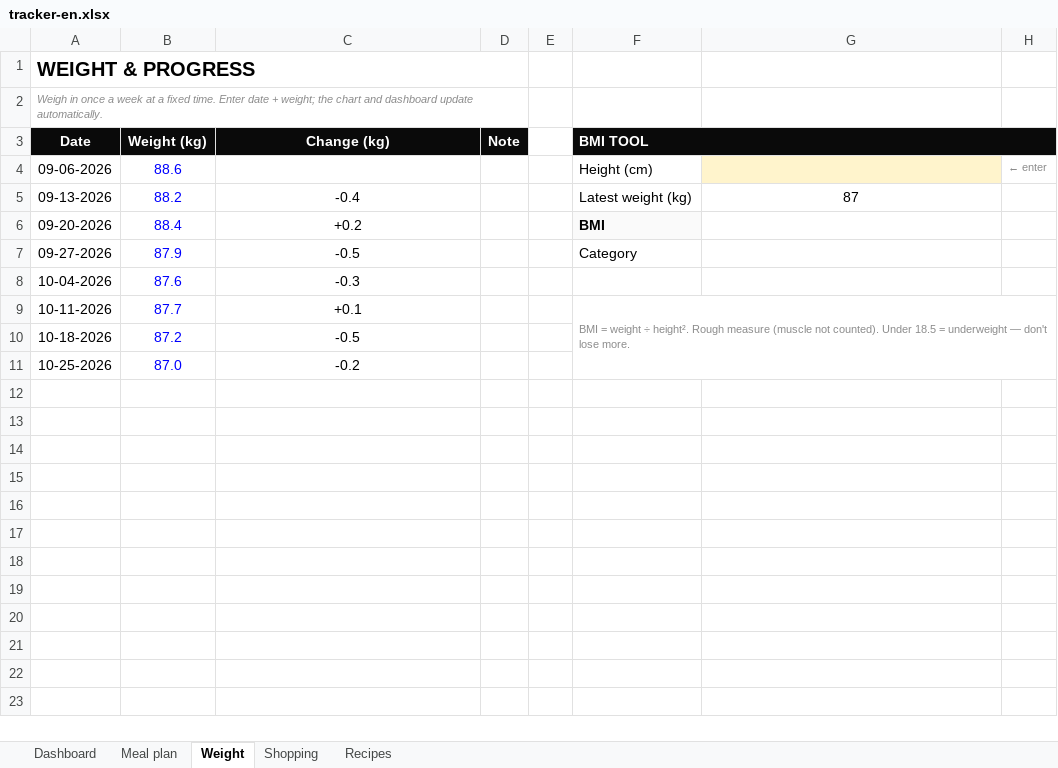
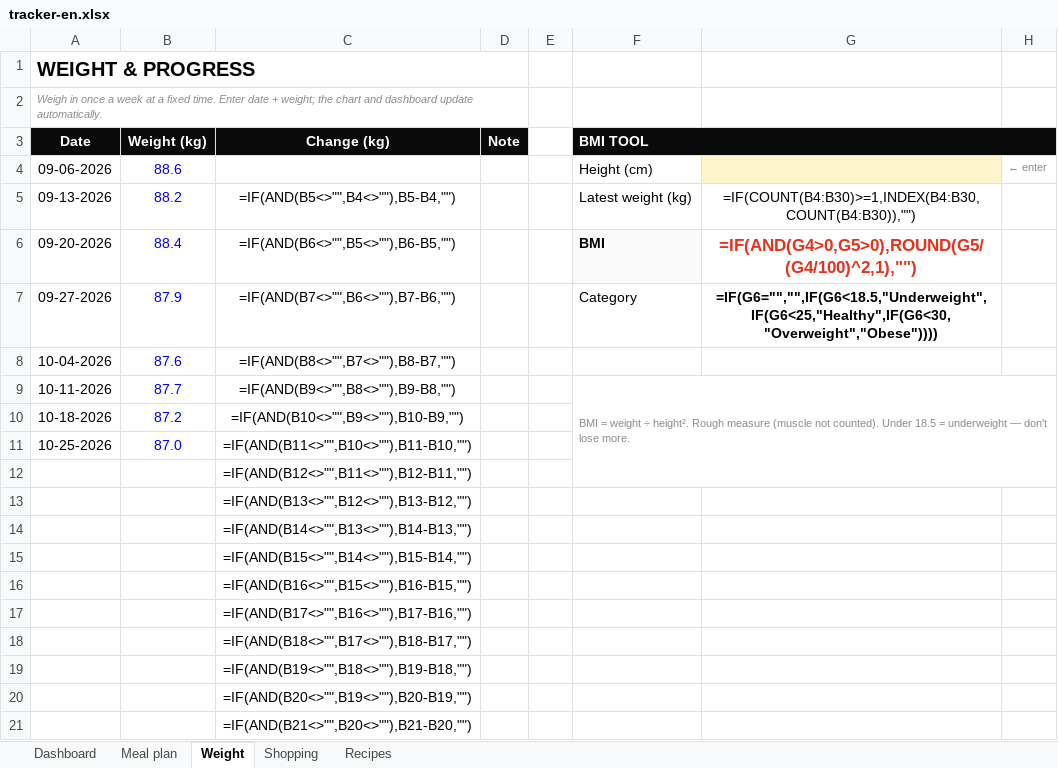
Before and after one commit to mounirchtouki-afk/hybridfuel-website, an Excel workbook: tracker-en.xlsx, sheet Weight, drawn as a sheet; only a part is shown; values as stored, in another font and other column widths than the file's, no borders; formulas without a stored value are shown as written; the diff covers the shown part only; the diff names each change by its address in the sheet, - before the commit and + after, or states it on an @@ line.

```diff
--- a/tracker-en.xlsx (sheet Weight)
+++ b/tracker-en.xlsx (sheet Weight)
-G3:H3 fill: #0A0A0A
+G3:H3 fill: none
-C5 (Change (kg)): -0.4
+C5 (Change (kg)): =IF(AND(B5<>"",B4<>""),B5-B4,"")
-G5: 87
+G5: =IF(COUNT(B4:B30)>=1,INDEX(B4:B30,COUNT(B4:B30)),"")
-C6 (Change (kg)): +0.2
+C6 (Change (kg)): =IF(AND(B6<>"",B5<>""),B6-B5,"")
-G6: (empty)
+G6: =IF(AND(G4>0,G5>0),ROUND(G5/(G4/100)^2,1),"")
-C7 (Change (kg)): -0.5
+C7 (Change (kg)): =IF(AND(B7<>"",B6<>""),B7-B6,"")
-G7: (empty)
+G7: =IF(G6="","",IF(G6<18.5,"Underweight",IF(G6<25,"Healthy",IF(G6<30,"Overweight","Obese"))))
-C8 (Change (kg)): -0.3
+C8 (Change (kg)): =IF(AND(B8<>"",B7<>""),B8-B7,"")
-C9 (Change (kg)): +0.1
+C9 (Change (kg)): =IF(AND(B9<>"",B8<>""),B9-B8,"")
-C10 (Change (kg)): -0.5
+C10 (Change (kg)): =IF(AND(B10<>"",B9<>""),B10-B9,"")
-C11 (Change (kg)): -0.2
+C11 (Change (kg)): =IF(AND(B11<>"",B10<>""),B11-B10,"")
+row 12:  |  | =IF(AND(B12<>"",B11<>""),B12-B11,"")
+row 13:  |  | =IF(AND(B13<>"",B12<>""),B13-B12,"")
+row 14:  |  | =IF(AND(B14<>"",B13<>""),B14-B13,"")
+row 15:  |  | =IF(AND(B15<>"",B14<>""),B15-B14,"")
+row 16:  |  | =IF(AND(B16<>"",B15<>""),B16-B15,"")
+row 17:  |  | =IF(AND(B17<>"",B16<>""),B17-B16,"")
+row 18:  |  | =IF(AND(B18<>"",B17<>""),B18-B17,"")
+row 19:  |  | =IF(AND(B19<>"",B18<>""),B19-B18,"")
+row 20:  |  | =IF(AND(B20<>"",B19<>""),B20-B19,"")
+row 21:  |  | =IF(AND(B21<>"",B20<>""),B21-B20,"")
```
Also changed, not shown: 9 added rows elsewhere in this sheet, sheet Dashboard, sheet Recipes, hidden cells, charts or pictures, tracker-nl.xlsx.
